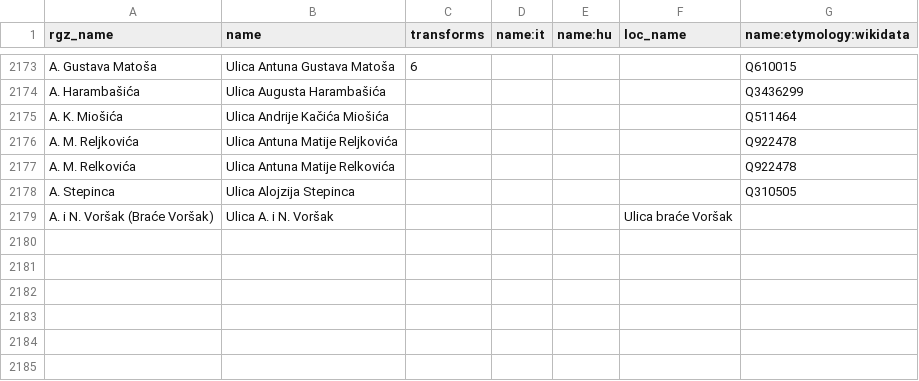
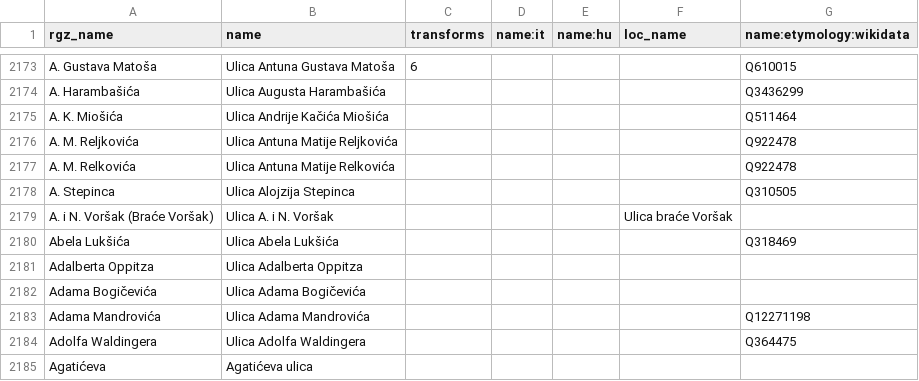
Before and after one commit to osm-hr/adresniregistar-ispravci, a CSV file: curated_streets.csv, drawn as a sheet; only a part is shown, gaps mark what is left out; the diff names each change by its address in the sheet, - before the commit and + after, or states it on an @@ line.

Commit message:
Dodao još ulica na A

```diff
--- a/curated_streets.csv
+++ b/curated_streets.csv
+row 2180: Abela Lukšića | Ulica Abela Lukšića |  |  |  |  | Q318469
+row 2181: Adalberta Oppitza | Ulica Adalberta Oppitza
+row 2182: Adama Bogičevića | Ulica Adama Bogičevića
+row 2183: Adama Mandrovića | Ulica Adama Mandrovića |  |  |  |  | Q12271198
+row 2184: Adolfa Waldingera | Ulica Adolfa Waldingera |  |  |  |  | Q364475
+row 2185: Agatićeva | Agatićeva ulica
```
